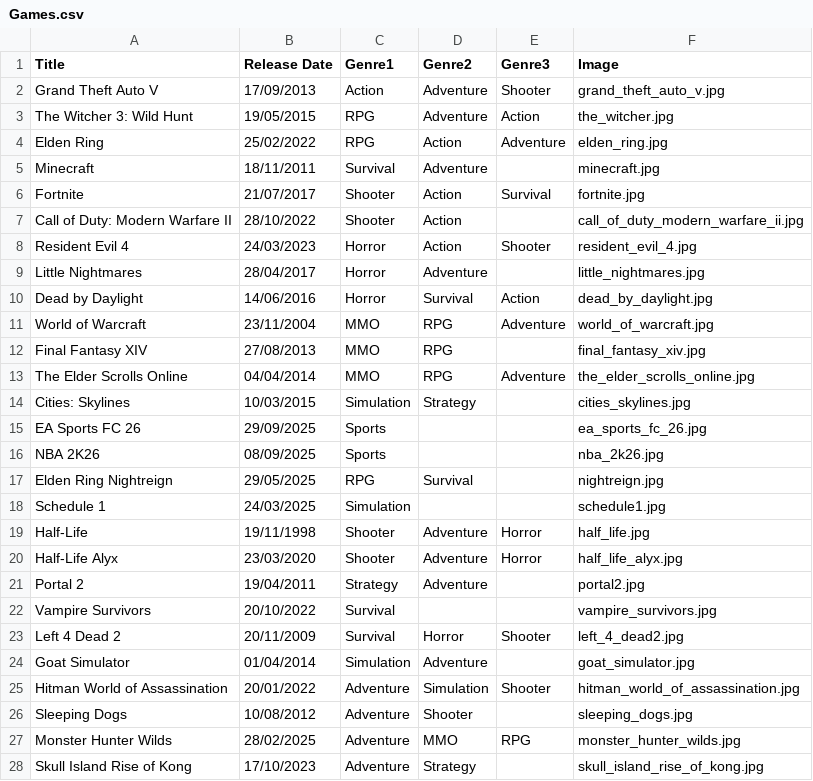
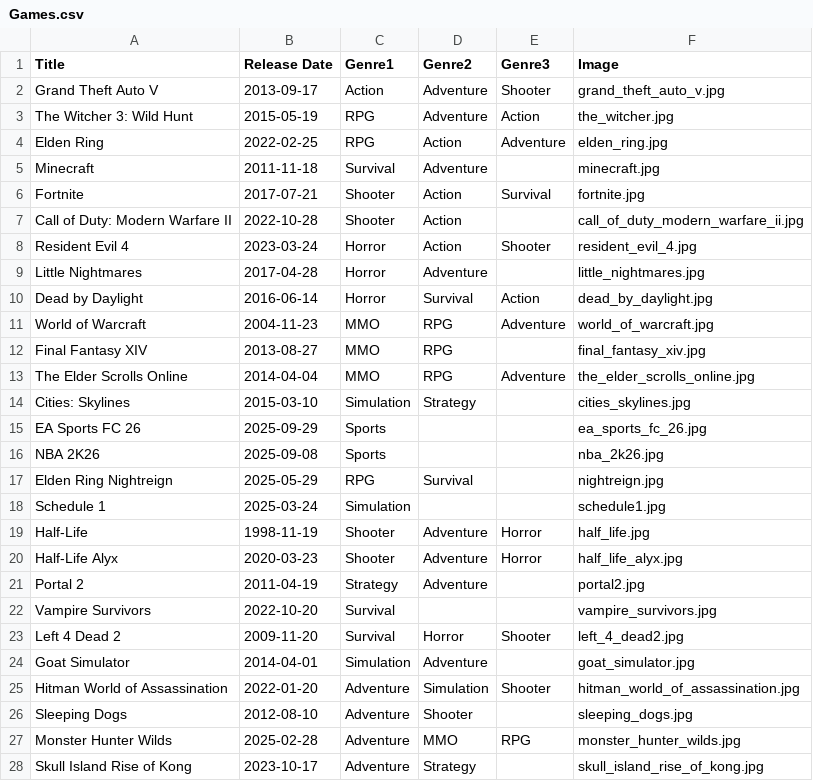
Before and after one commit to JosephMcLean118/logpose_project, a CSV file: logpose_project/Games.csv, drawn as a sheet; only a part is shown; the diff covers the shown part only.

Commit message:
Added population script, modified Games CSV moved images

```diff
--- a/logpose_project/Games.csv
+++ b/logpose_project/Games.csv
@@ -1,28 +1,28 @@
 Title,Release Date,Genre1,Genre2,Genre3,Image
-Grand Theft Auto V,17/09/2013,Action,Adventure,Shooter,grand_theft_auto_v.jpg
-The Witcher 3: Wild Hunt,19/05/2015,RPG,Adventure,Action,the_witcher.jpg
-Elden Ring,25/02/2022,RPG,Action,Adventure,elden_ring.jpg
-Minecraft,18/11/2011,Survival,Adventure, ,minecraft.jpg
-Fortnite,21/07/2017,Shooter,Action,Survival,fortnite.jpg
-Call of Duty: Modern Warfare II,28/10/2022,Shooter,Action, ,call_of_duty_modern_warfare_ii.jpg
-Resident Evil 4,24/03/2023,Horror,Action,Shooter,resident_evil_4.jpg
-Little Nightmares,28/04/2017,Horror,Adventure, ,little_nightmares.jpg
-Dead by Daylight,14/06/2016,Horror,Survival,Action,dead_by_daylight.jpg
-World of Warcraft,23/11/2004,MMO,RPG,Adventure,world_of_warcraft.jpg
-Final Fantasy XIV,27/08/2013,MMO,RPG, ,final_fantasy_xiv.jpg
-The Elder Scrolls Online,04/04/2014,MMO,RPG,Adventure,the_elder_scrolls_online.jpg
-Cities: Skylines,10/03/2015,Simulation,Strategy, ,cities_skylines.jpg
-EA Sports FC 26,29/09/2025,Sports, , ,ea_sports_fc_26.jpg
-NBA 2K26,08/09/2025,Sports, , ,nba_2k26.jpg
-Elden Ring Nightreign,29/05/2025,RPG,Survival, ,nightreign.jpg
-Schedule 1,24/03/2025,Simulation, , ,schedule1.jpg
-Half-Life,19/11/1998,Shooter,Adventure,Horror,half_life.jpg
-Half-Life Alyx,23/03/2020,Shooter,Adventure,Horror,half_life_alyx.jpg
-Portal 2,19/04/2011,Strategy,Adventure, ,portal2.jpg
-Vampire Survivors,20/10/2022,Survival, , ,vampire_survivors.jpg
-Left 4 Dead 2,20/11/2009,Survival,Horror,Shooter,left_4_dead2.jpg
-Goat Simulator,01/04/2014,Simulation,Adventure, ,goat_simulator.jpg
-Hitman World of Assassination,20/01/2022,Adventure,Simulation,Shooter,hitman_world_of_assassination.jpg
-Sleeping Dogs,10/08/2012,Adventure,Shooter, ,sleeping_dogs.jpg
-Monster Hunter Wilds,28/02/2025,Adventure,MMO,RPG,monster_hunter_wilds.jpg
-Skull Island Rise of Kong,17/10/2023,Adventure,Strategy, ,skull_island_rise_of_kong.jpg
+Grand Theft Auto V,2013-09-17,Action,Adventure,Shooter,grand_theft_auto_v.jpg
+The Witcher 3: Wild Hunt,2015-05-19,RPG,Adventure,Action,the_witcher.jpg
+Elden Ring,2022-02-25,RPG,Action,Adventure,elden_ring.jpg
+Minecraft,2011-11-18,Survival,Adventure, ,minecraft.jpg
+Fortnite,2017-07-21,Shooter,Action,Survival,fortnite.jpg
+Call of Duty: Modern Warfare II,2022-10-28,Shooter,Action, ,call_of_duty_modern_warfare_ii.jpg
+Resident Evil 4,2023-03-24,Horror,Action,Shooter,resident_evil_4.jpg
+Little Nightmares,2017-04-28,Horror,Adventure, ,little_nightmares.jpg
+Dead by Daylight,2016-06-14,Horror,Survival,Action,dead_by_daylight.jpg
+World of Warcraft,2004-11-23,MMO,RPG,Adventure,world_of_warcraft.jpg
+Final Fantasy XIV,2013-08-27,MMO,RPG, ,final_fantasy_xiv.jpg
+The Elder Scrolls Online,2014-04-04,MMO,RPG,Adventure,the_elder_scrolls_online.jpg
+Cities: Skylines,2015-03-10,Simulation,Strategy, ,cities_skylines.jpg
+EA Sports FC 26,2025-09-29,Sports, , ,ea_sports_fc_26.jpg
+NBA 2K26,2025-09-08,Sports, , ,nba_2k26.jpg
+Elden Ring Nightreign,2025-05-29,RPG,Survival, ,nightreign.jpg
+Schedule 1,2025-03-24,Simulation, , ,schedule1.jpg
+Half-Life,1998-11-19,Shooter,Adventure,Horror,half_life.jpg
+Half-Life Alyx,2020-03-23,Shooter,Adventure,Horror,half_life_alyx.jpg
+Portal 2,2011-04-19,Strategy,Adventure, ,portal2.jpg
+Vampire Survivors,2022-10-20,Survival, , ,vampire_survivors.jpg
+Left 4 Dead 2,2009-11-20,Survival,Horror,Shooter,left_4_dead2.jpg
+Goat Simulator,2014-04-01,Simulation,Adventure, ,goat_simulator.jpg
+Hitman World of Assassination,2022-01-20,Adventure,Simulation,Shooter,hitman_world_of_assassination.jpg
+Sleeping Dogs,2012-08-10,Adventure,Shooter, ,sleeping_dogs.jpg
+Monster Hunter Wilds,2025-02-28,Adventure,MMO,RPG,monster_hunter_wilds.jpg
+Skull Island Rise of Kong,2023-10-17,Adventure,Strategy, ,skull_island_rise_of_kong.jpg
```
Also changed, not shown: 3 edited cells elsewhere in this file, 31 other files.
